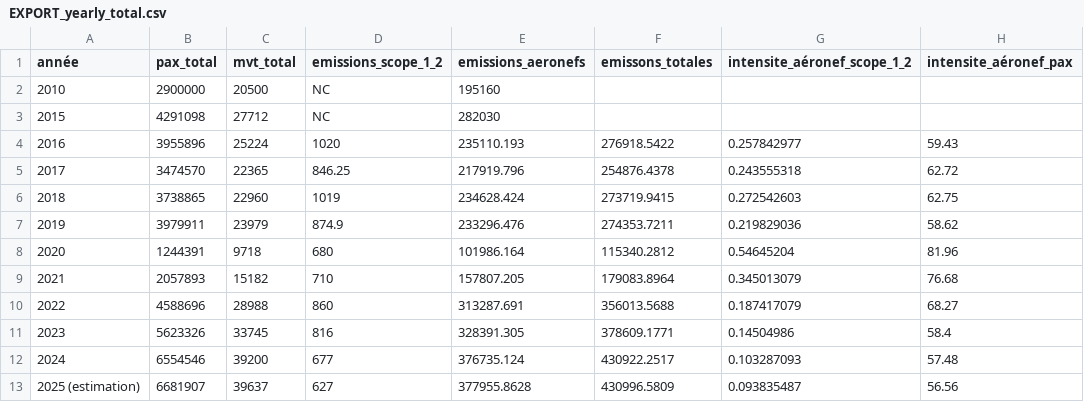
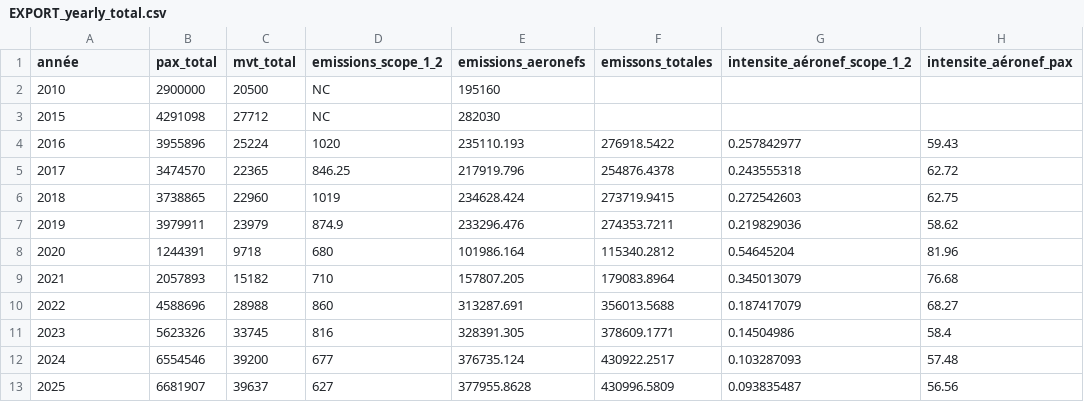
Before and after one commit to emissionscarbonebva-maker/bva-ges, a CSV file: data/EXPORT_yearly_total.csv, drawn as a sheet; only a part is shown; the diff names each change by its address in the sheet, - before the commit and + after, or states it on an @@ line.

```diff
--- a/data/EXPORT_yearly_total.csv
+++ b/data/EXPORT_yearly_total.csv
-A13 (année): 2025 (estimation)
+A13 (année): 2025
```
Also changed, not shown: 1 other file.
